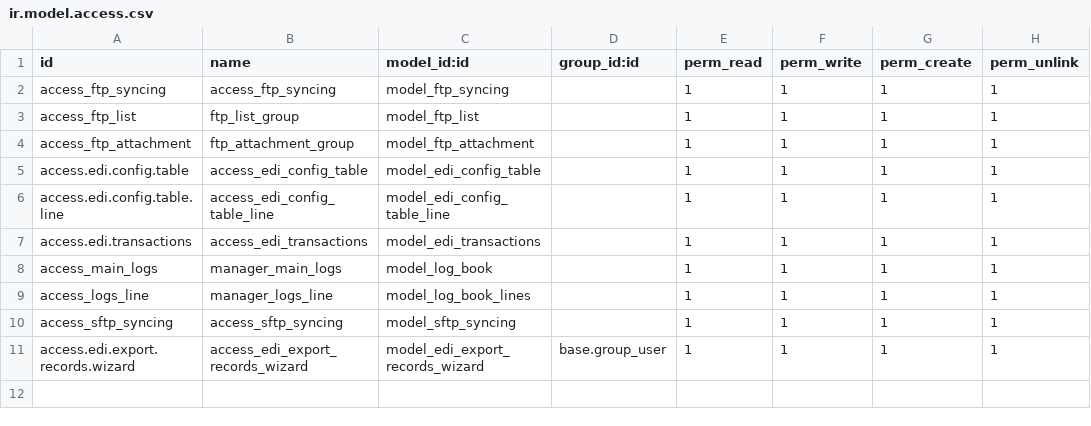
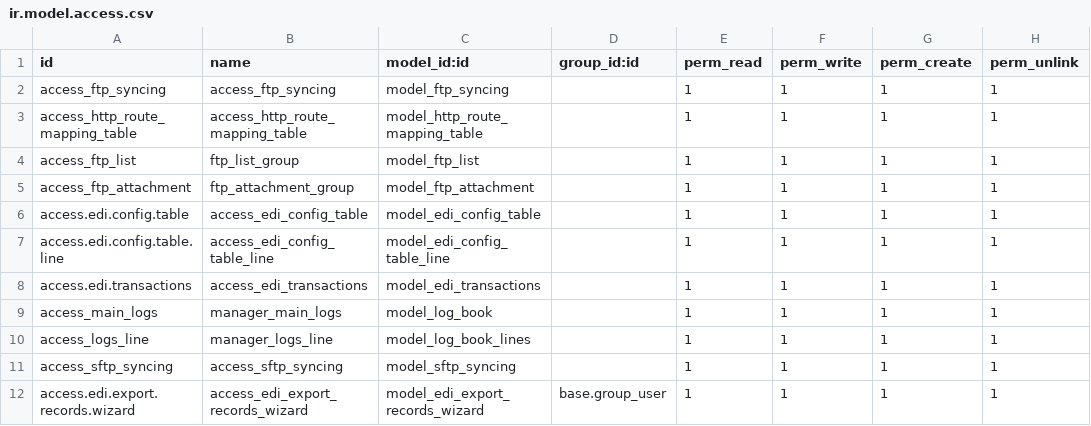
Before and after one commit to VrajaTechnologies/jan_edi, a CSV file: odoo_edi_integration/security/ir.model.access.csv, drawn as a sheet.

Commit message:
update module with http controller

```diff
--- a/odoo_edi_integration/security/ir.model.access.csv
+++ b/odoo_edi_integration/security/ir.model.access.csv
@@ -2,2 +2,3 @@ id,name,model_id:id,group_id:id,perm_read,perm_write,perm_create,perm_unlink
 access_ftp_syncing,access_ftp_syncing,model_ftp_syncing,,1,1,1,1
+access_http_route_mapping_table,access_http_route_mapping_table,model_http_route_mapping_table,,1,1,1,1
 access_ftp_list,ftp_list_group,model_ftp_list,,1,1,1,1
```
Also changed, not shown: 10 other files.
